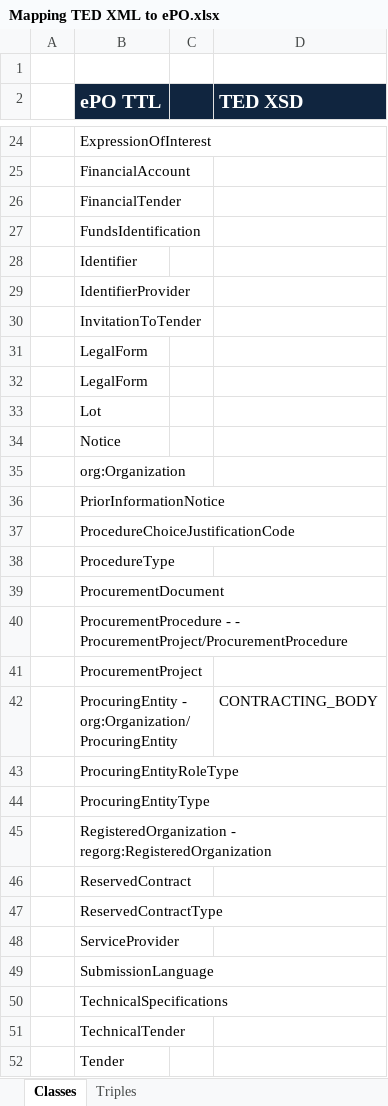
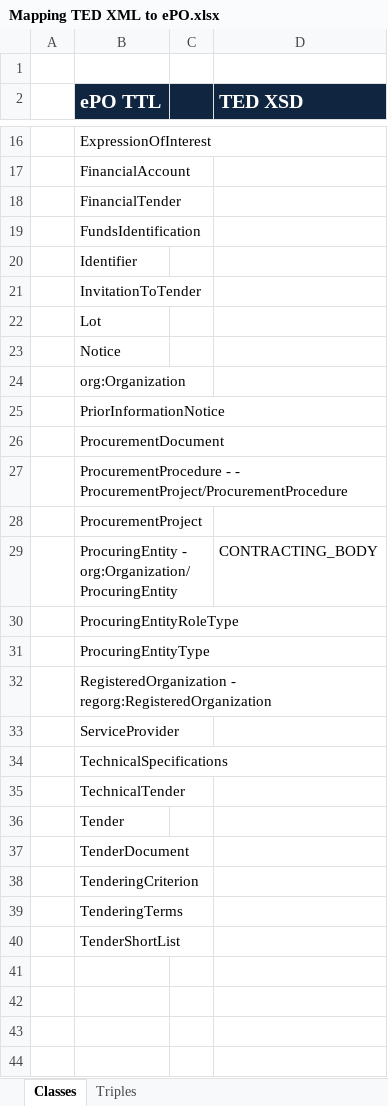
Before and after one commit to eProcurement-everis/ePO, an Excel workbook: 05_Implementation/PoC/Mapping TED XML to ePO.xlsx, sheet Classes, drawn as a sheet; only a part is shown, gaps mark what is left out; the shorter side is filled out with more unchanged rows; values as stored, in another font and other column widths than the file's, no borders; the diff covers the shown part only; the diff names each change by its address in the sheet, - before the commit and + after, or states it on an @@ line.

Commit message:
Remove code as classes

```diff
--- a/05_Implementation/PoC/Mapping TED XML to ePO.xlsx (sheet Classes)
+++ b/05_Implementation/PoC/Mapping TED XML to ePO.xlsx (sheet Classes)
-row 29:  | IdentifierProvider
-row 31:  | LegalForm
-row 32:  | LegalForm
-row 37:  | ProcedureChoiceJustificationCode
-row 38:  | ProcedureType
-row 46:  | ReservedContract
-row 47:  | ReservedContractType
-row 49:  | SubmissionLanguage
```
Also changed, not shown: 8 removed rows elsewhere in this sheet.
